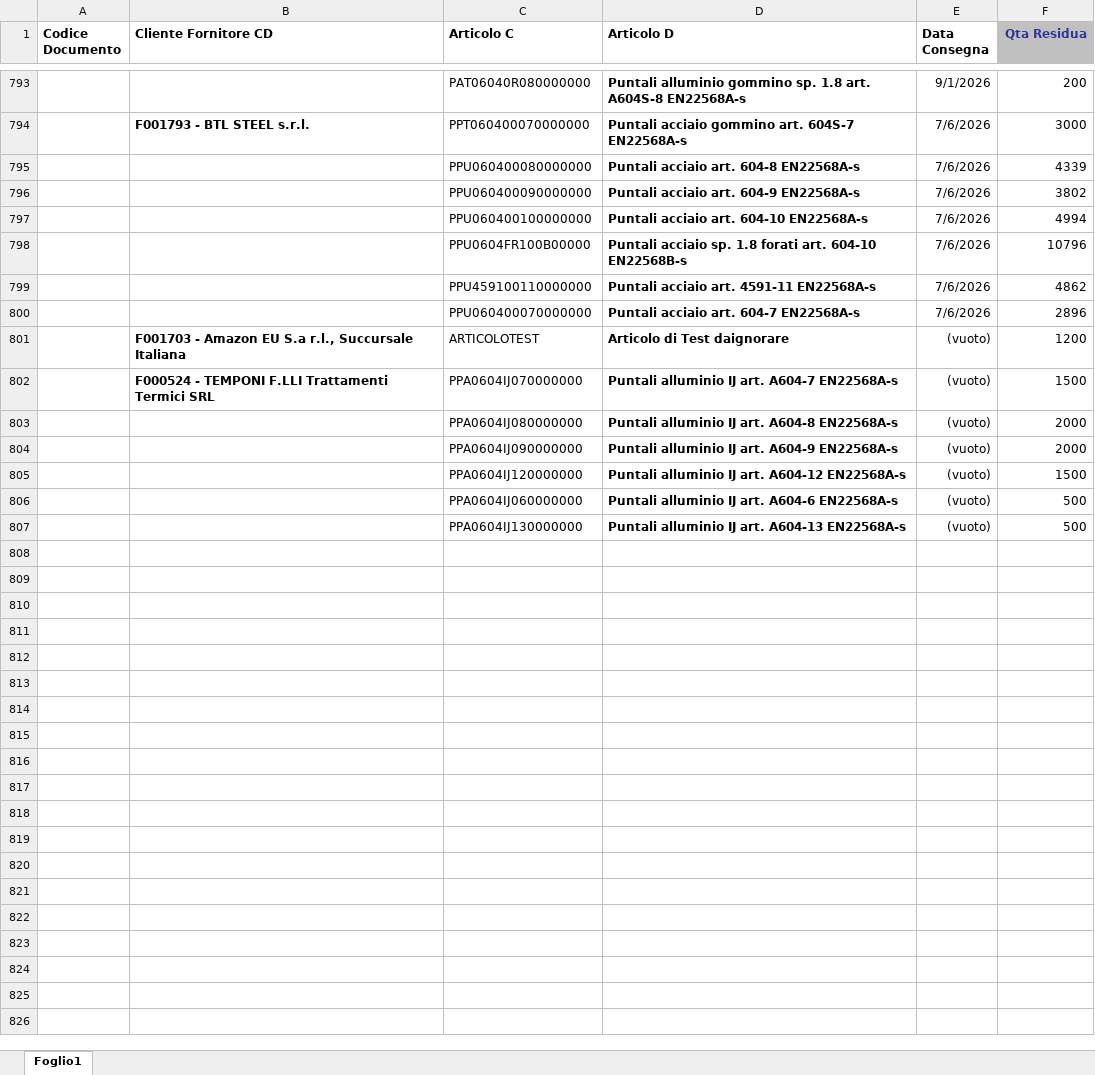
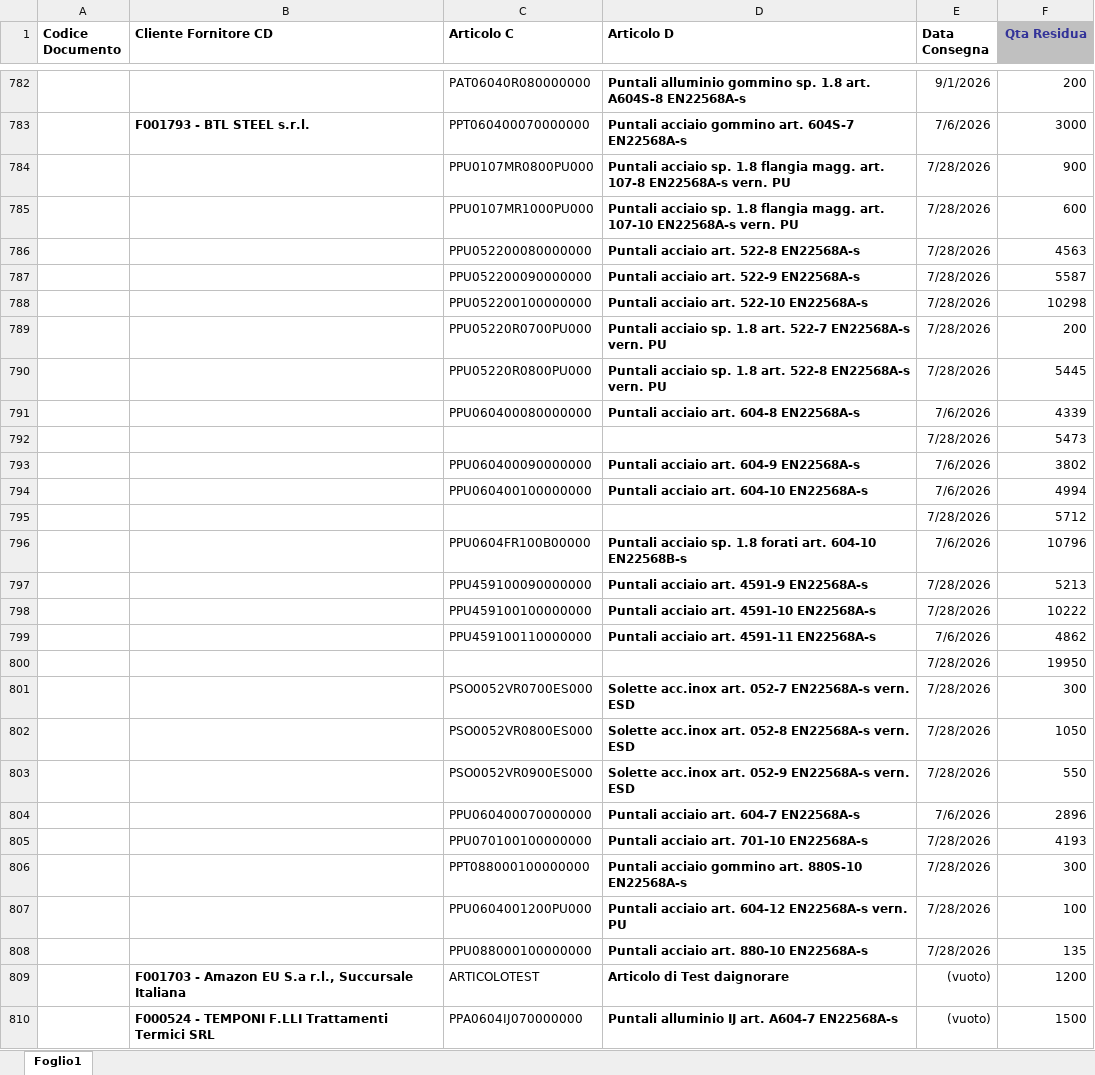
Before and after one commit to denis-safit/SAFiT, an Excel workbook: righe_Ordini_ARCA.xlsx, sheet Foglio1, drawn as a sheet; only a part is shown, gaps mark what is left out; the shorter side is filled out with more unchanged rows; values as stored, in another font and other column widths than the file's, no borders; the diff covers the shown part only; the diff names each change by its address in the sheet, - before the commit and + after, or states it on an @@ line.

```diff
--- a/righe_Ordini_ARCA.xlsx (sheet Foglio1)
+++ b/righe_Ordini_ARCA.xlsx (sheet Foglio1)
+row 784:  |  | PPU0107MR0800PU000 | Puntali acciaio sp. 1.8 flangia magg. art. 107-8 EN22568A-s vern. PU | 7/28/2026 | 900
+row 785:  |  | PPU0107MR1000PU000 | Puntali acciaio sp. 1.8 flangia magg. art. 107-10 EN22568A-s vern. PU | 7/28/2026 | 600
+row 786:  |  | PPU052200080000000 | Puntali acciaio art. 522-8 EN22568A-s | 7/28/2026 | 4563
+row 787:  |  | PPU052200090000000 | Puntali acciaio art. 522-9 EN22568A-s | 7/28/2026 | 5587
+row 788:  |  | PPU052200100000000 | Puntali acciaio art. 522-10 EN22568A-s | 7/28/2026 | 10298
+row 789:  |  | PPU05220R0700PU000 | Puntali acciaio sp. 1.8 art. 522-7 EN22568A-s vern. PU | 7/28/2026 | 200
+row 790:  |  | PPU05220R0800PU000 | Puntali acciaio sp. 1.8 art. 522-8 EN22568A-s vern. PU | 7/28/2026 | 5445
+row 792:  |  |  |  | 7/28/2026 | 5473
+row 795:  |  |  |  | 7/28/2026 | 5712
+row 797:  |  | PPU459100090000000 | Puntali acciaio art. 4591-9 EN22568A-s | 7/28/2026 | 5213
+row 798:  |  | PPU459100100000000 | Puntali acciaio art. 4591-10 EN22568A-s | 7/28/2026 | 10222
+row 800:  |  |  |  | 7/28/2026 | 19950
+row 801:  |  | PSO0052VR0700ES000 | Solette acc.inox art. 052-7 EN22568A-s vern. ESD | 7/28/2026 | 300
+row 802:  |  | PSO0052VR0800ES000 | Solette acc.inox art. 052-8 EN22568A-s vern. ESD | 7/28/2026 | 1050
+row 803:  |  | PSO0052VR0900ES000 | Solette acc.inox art. 052-9 EN22568A-s vern. ESD | 7/28/2026 | 550
+row 805:  |  | PPU070100100000000 | Puntali acciaio art. 701-10 EN22568A-s | 7/28/2026 | 4193
+row 806:  |  | PPT088000100000000 | Puntali acciaio gommino art. 880S-10 EN22568A-s | 7/28/2026 | 300
+row 807:  |  | PPU0604001200PU000 | Puntali acciaio art. 604-12 EN22568A-s vern. PU | 7/28/2026 | 100
+row 808:  |  | PPU088000100000000 | Puntali acciaio art. 880-10 EN22568A-s | 7/28/2026 | 135
```
Also changed, not shown: 6 added rows, 17 removed rows and 1 edited cell elsewhere in this sheet, Avanzamento_access.xlsx, btl_istruzioni.xlsx, 4 other files.
